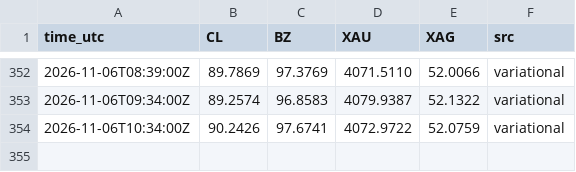
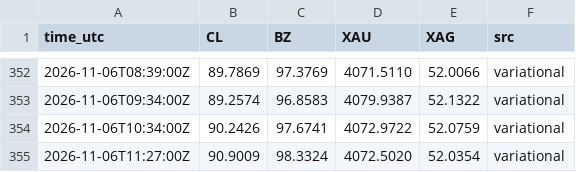
Before and after one commit to googoo0212-glitch/oi-monitor, a CSV file: data/pair_marks.csv, drawn as a sheet; only a part is shown, gaps mark what is left out; the diff names each change by its address in the sheet, - before the commit and + after, or states it on an @@ line.

Commit message:
pair marks 11:27Z

```diff
--- a/data/pair_marks.csv
+++ b/data/pair_marks.csv
+row 355: 2026-11-06T11:27:00Z | 90.9009 | 98.3324 | 4072.5020 | 52.0354 | variational
```
